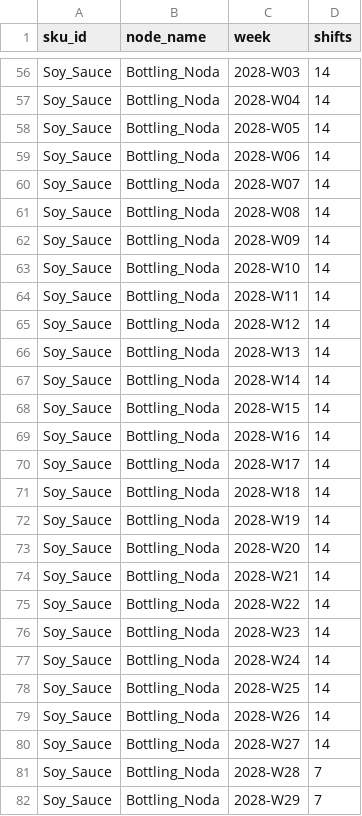
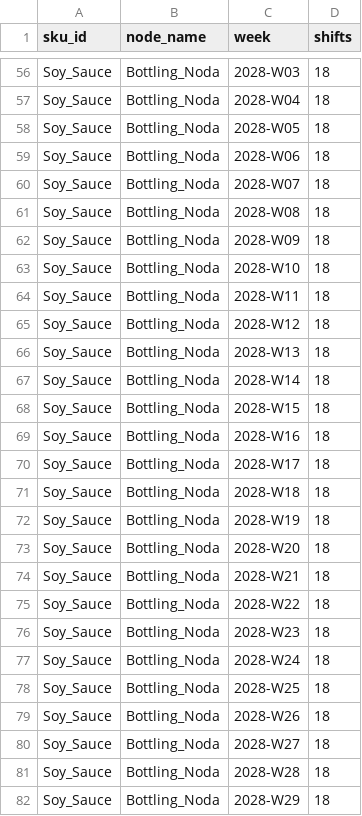
Before and after one commit to Yasushi-Osugi/wom_v1r0m0, a CSV file: data/sample/soysauce-jpy-2027/operating_calendar.csv, drawn as a sheet; only a part is shown, gaps mark what is left out; the diff covers the shown part only; the diff names each change by its address in the sheet, - before the commit and + after, or states it on an @@ line.

Commit message:
Phase 2 demo: soysauce-jpy Bottling_Noda soft demand_envelope (18-shift cap_soft w/ slack; Obon W33 closed => smooth leveled pre-build, no spike, cap_soft_viol=0)

```diff
--- a/data/sample/soysauce-jpy-2027/operating_calendar.csv
+++ b/data/sample/soysauce-jpy-2027/operating_calendar.csv
-D56:D80 (shifts): 14
+D56:D80 (shifts): 18
-D81:D82 (shifts): 7
+D81:D82 (shifts): 18
```
Also changed, not shown: 77 edited cells elsewhere in this file, 1 other file.
